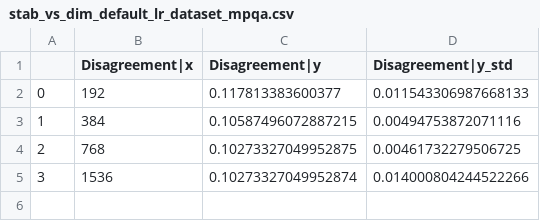
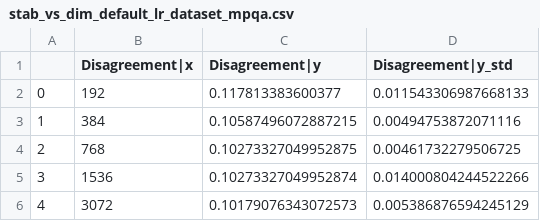
Before and after one commit to HazyResearch/bert-pretraining, a CSV file: src/bert-pretraining/output/csv/stab_vs_dim_default_lr_dataset_mpqa.csv, drawn as a sheet.

```diff
--- a/src/bert-pretraining/output/csv/stab_vs_dim_default_lr_dataset_mpqa.csv
+++ b/src/bert-pretraining/output/csv/stab_vs_dim_default_lr_dataset_mpqa.csv
@@ -5 +5,2 @@
 3,1536,0.10273327049952874,0.014000804244522266
+4,3072,0.10179076343072573,0.005386876594245129
```
Also changed, not shown: src/bert-pretraining/output/csv/stab_vs_dim_default_lr_dataset_mr.csv, src/bert-pretraining/output/csv/stab_vs_dim_default_lr_dataset_sst.csv, 5 other files.
